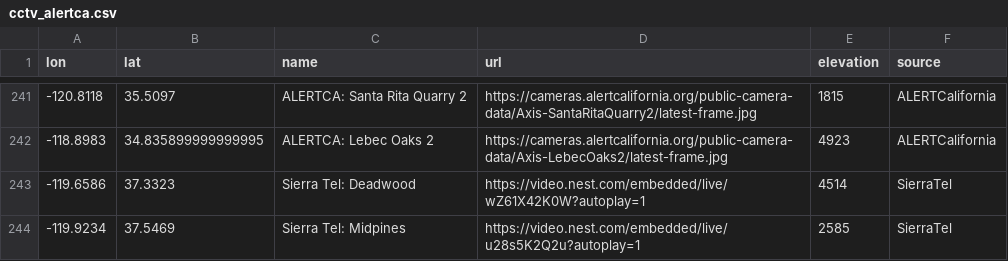
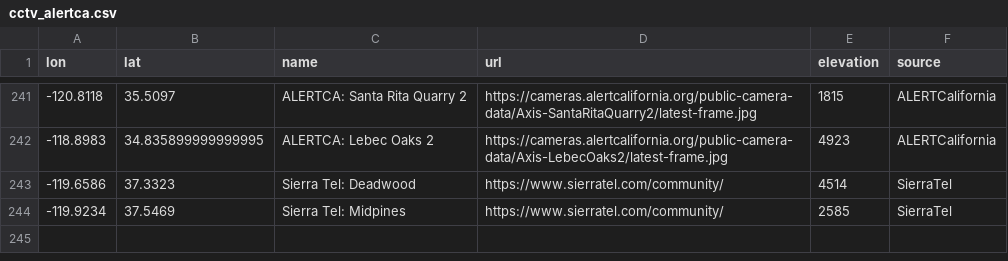
Before and after one commit to empyreandance/HNX-Cams, a CSV file: cctv_alertca.csv, drawn as a sheet; only a part is shown, gaps mark what is left out.

```diff
--- a/cctv_alertca.csv
+++ b/cctv_alertca.csv
@@ -242,3 +242,3 @@ lon,lat,name,url,elevation,source
 -118.8983,34.835899999999995,ALERTCA: Lebec Oaks 2,https://cameras.alertcalifornia.org/public-camera-data/Axis-LebecOaks2/latest-frame.jpg,4923,ALERTCalifornia
--119.6586,37.3323,Sierra Tel: Deadwood,https://video.nest.com/embedded/live/wZ61X42K0W?autoplay=1,4514,SierraTel
--119.9234,37.5469,Sierra Tel: Midpines,https://video.nest.com/embedded/live/u28s5K2Q2u?autoplay=1,2585,SierraTel
+-119.6586,37.3323,Sierra Tel: Deadwood,https://www.sierratel.com/community/,4514,SierraTel
+-119.9234,37.5469,Sierra Tel: Midpines,https://www.sierratel.com/community/,2585,SierraTel
```
